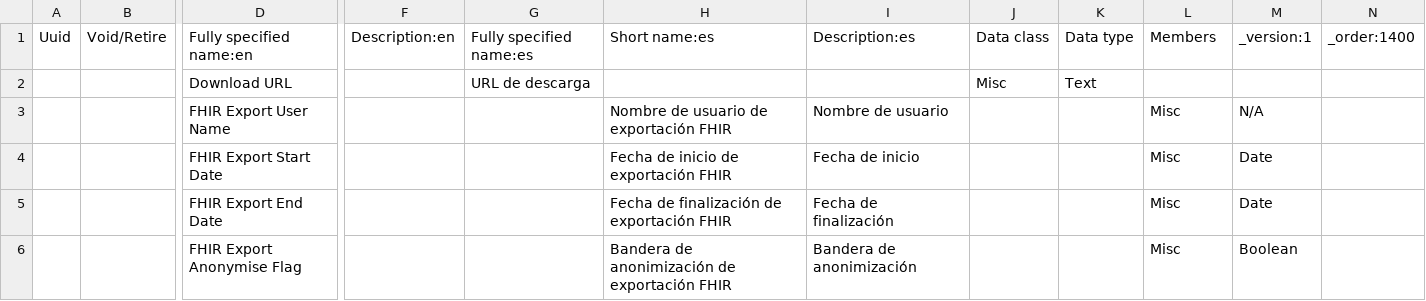
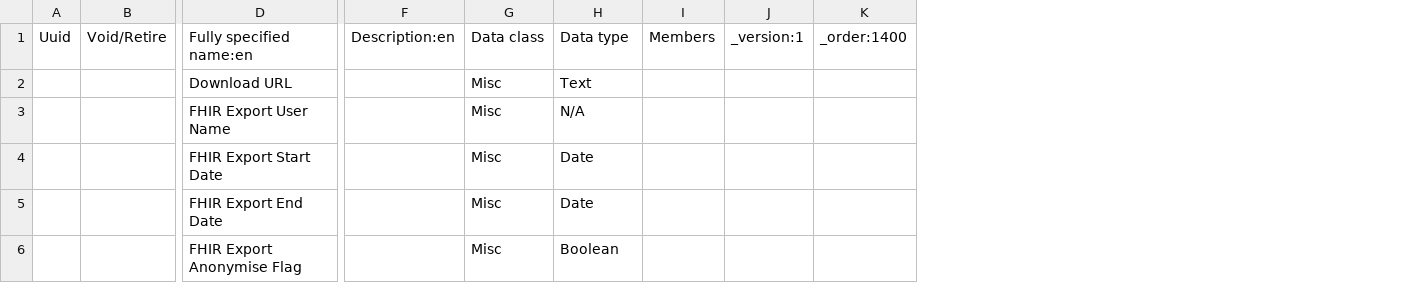
Before and after one commit to Bahmni/standard-config, a CSV file: masterdata/configuration/concepts/fhir2Extension.csv, drawn as a sheet; only a part is shown, gaps mark what is left out; removed rows and columns are numbered as before the commit, all else as after; rows hold the shown columns only; the diff names each change by its address in the sheet, - before the commit and + after, or states it on an @@ line.

```diff
--- a/masterdata/configuration/concepts/fhir2Extension.csv
+++ b/masterdata/configuration/concepts/fhir2Extension.csv
-column G, row 1: Fully specified name:es
-column H, row 1: Short name:es; rows 3-6: Nombre de usuario de exportación FHIR | Fecha de inicio de exportación FHIR | Fecha de finalización de exportación FHIR | Bandera de anonimización de exportación FHIR
-column I, row 1: Description:es; rows 3-6: Nombre de usuario | Fecha de inicio | Fecha de finalización | Bandera de anonimización
-column J, row 1: Data class
-column K, row 1: Data type
+column I, row 1: Members
+column J, row 1: _version:1
-G1: Members
+G1: Data class
-H1: _version:1
+H1: Data type
-row 2:  |  | Download URL |  | URL de descarga |  |  | Misc | Text
+row 2:  |  | Download URL |  | Misc | Text
```
Also changed, not shown: masterdata/configuration/concepts/FormConcepts.csv, masterdata/configuration/concepts/lab_departments.csv, 17 other files.
